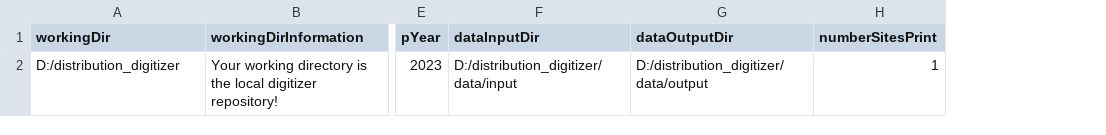
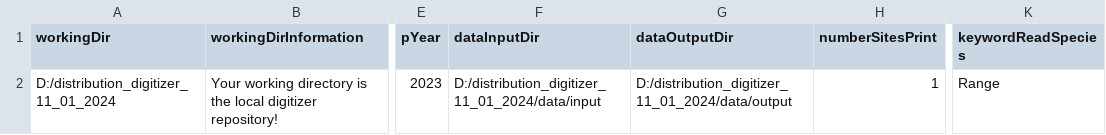
Before and after one commit to environmentalinformatics-marburg/distribution_digitizer, a CSV file: config/config.csv, drawn as a sheet; only a part is shown, gaps mark what is left out; the diff names each change by its address in the sheet, - before the commit and + after, or states it on an @@ line.

Commit message:
Update config dialog. Extended with keyword to find specie data

```diff
--- a/config/config.csv
+++ b/config/config.csv
+column K (keywordReadSpecies), row 2: Range
-A2 (workingDir): D:/distribution_digitizer
+A2 (workingDir): D:/distribution_digitizer_11_01_2024
-F2 (dataInputDir): D:/distribution_digitizer/data/input
+F2 (dataInputDir): D:/distribution_digitizer_11_01_2024/data/input
-G2 (dataOutputDir): D:/distribution_digitizer/data/output
+G2 (dataOutputDir): D:/distribution_digitizer_11_01_2024/data/output
```
Also changed, not shown: 1 other file.
